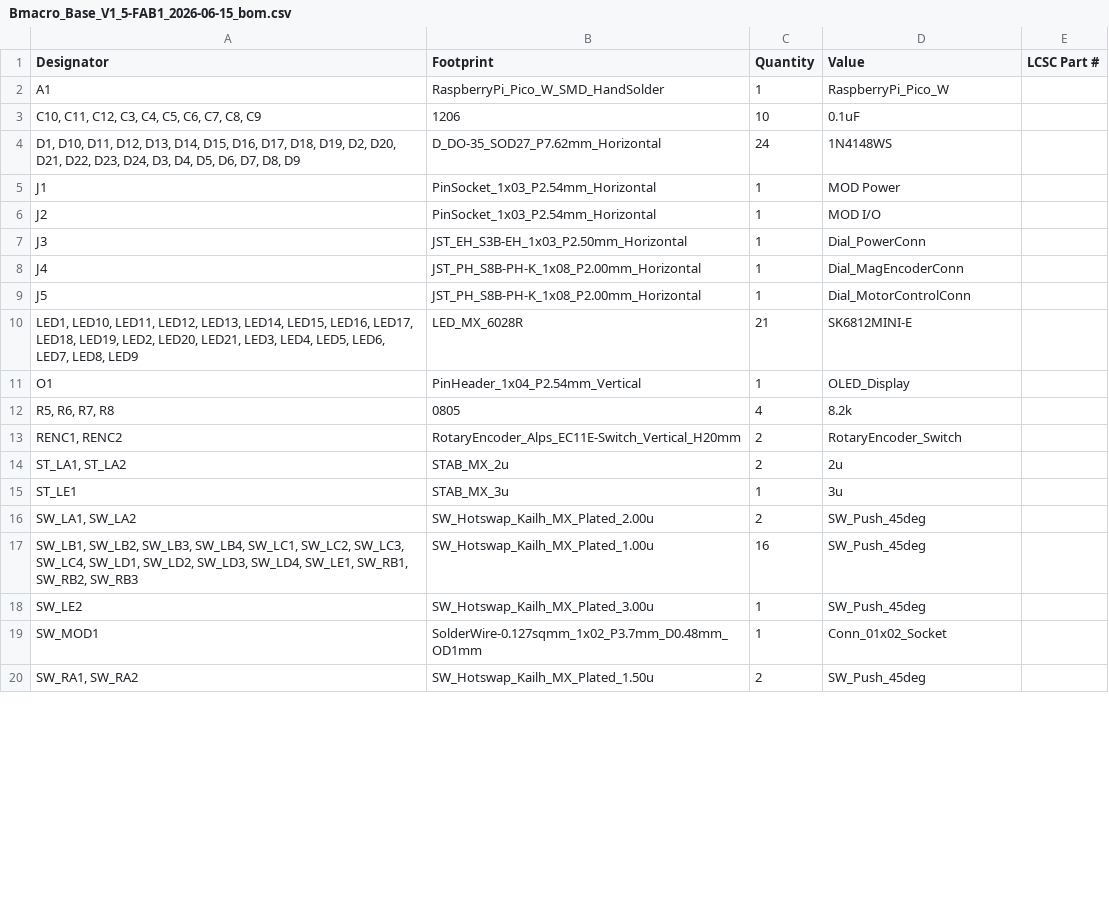
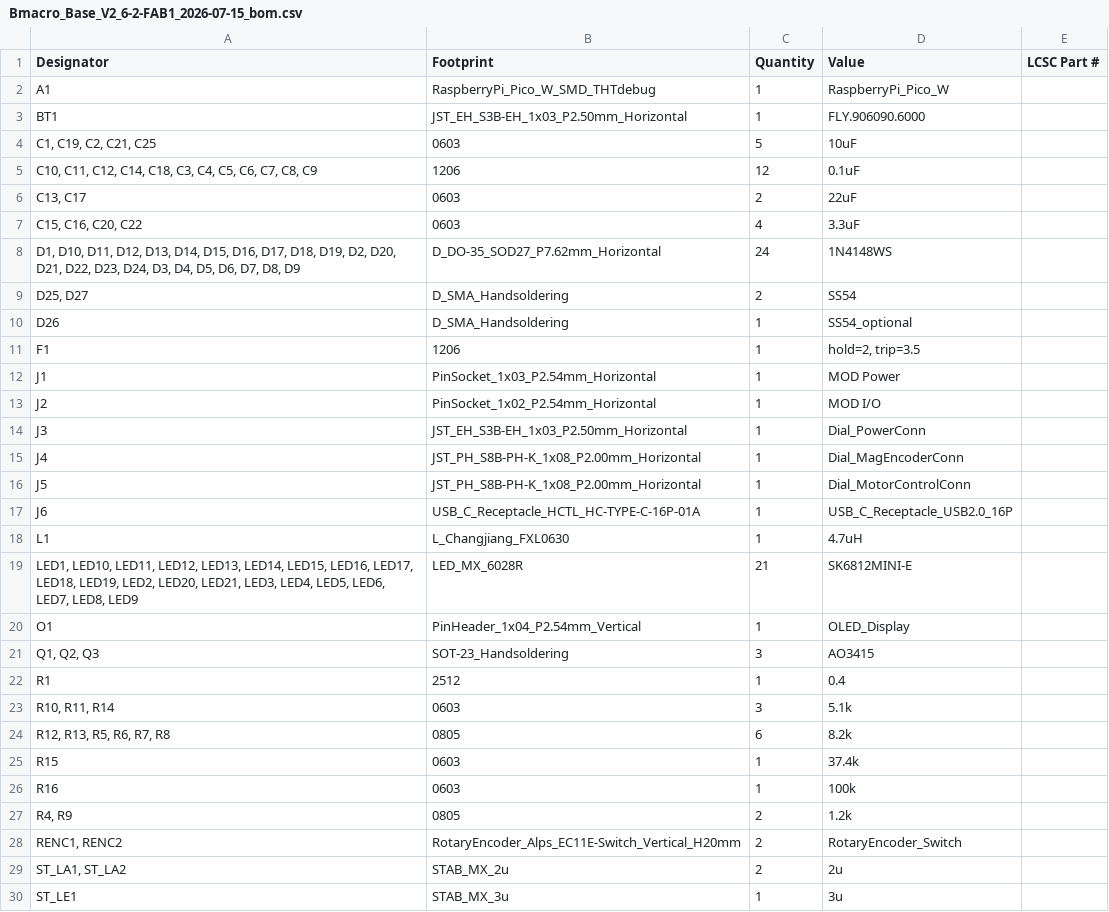
Before and after one commit to KipJM/blackmacro-hardware, a CSV file: PCB/blackmacro_base/production/Bmacro_Base_V2_6-2-FAB1_2026-07-15_bom.csv (was PCB/blackmacro_base/production/Bmacro_Base_V1_5-FAB1_2026-06-15_bom.csv), drawn as a sheet; only a part is shown; the shorter side is filled out with more unchanged rows; the diff covers the shown part only.

```diff
--- a/PCB/blackmacro_base/production/Bmacro_Base_V1_5-FAB1_2026-06-15_bom.csv
+++ b/PCB/blackmacro_base/production/Bmacro_Base_V2_6-2-FAB1_2026-07-15_bom.csv
@@ -1,7 +1,14 @@
 Designator,Footprint,Quantity,Value,LCSC Part #
-A1,RaspberryPi_Pico_W_SMD_HandSolder,1,RaspberryPi_Pico_W,
-"C10, C11, C12, C3, C4, C5, C6, C7, C8, C9",1206,10,0.1uF,
+A1,RaspberryPi_Pico_W_SMD_THTdebug,1,RaspberryPi_Pico_W,
+BT1,JST_EH_S3B-EH_1x03_P2.50mm_Horizontal,1,FLY.906090.6000,
+"C1, C19, C2, C21, C25",0603,5,10uF,
+"C10, C11, C12, C14, C18, C3, C4, C5, C6, C7, C8, C9",1206,12,0.1uF,
+"C13, C17",0603,2,22uF,
+"C15, C16, C20, C22",0603,4,3.3uF,
 "D1, D10, D11, D12, D13, D14, D15, D16, D17, D18, D19, D2, D20, D21, D22, D23, D24, D3, D4, D5, D6, D7, D8, D9",D_DO-35_SOD27_P7.62mm_Horizontal,24,1N4148WS,
+"D25, D27",D_SMA_Handsoldering,2,SS54,
+D26,D_SMA_Handsoldering,1,SS54_optional,
+F1,1206,1,"hold=2, trip=3.5",
 J1,PinSocket_1x03_P2.54mm_Horizontal,1,MOD Power,
-J2,PinSocket_1x03_P2.54mm_Horizontal,1,MOD I/O,
+J2,PinSocket_1x02_P2.54mm_Horizontal,1,MOD I/O,
 J3,JST_EH_S3B-EH_1x03_P2.50mm_Horizontal,1,Dial_PowerConn,
@@ -9,5 +16,13 @@ J4,JST_PH_S8B-PH-K_1x08_P2.00mm_Horizontal,1,Dial_MagEncoderConn,
 J5,JST_PH_S8B-PH-K_1x08_P2.00mm_Horizontal,1,Dial_MotorControlConn,
+J6,USB_C_Receptacle_HCTL_HC-TYPE-C-16P-01A,1,USB_C_Receptacle_USB2.0_16P,
+L1,L_Changjiang_FXL0630,1,4.7uH,
 "LED1, LED10, LED11, LED12, LED13, LED14, LED15, LED16, LED17, LED18, LED19, LED2, LED20, LED21, LED3, LED4, LED5, LED6, LED7, LED8, LED9",LED_MX_6028R,21,SK6812MINI-E,
 O1,PinHeader_1x04_P2.54mm_Vertical,1,OLED_Display,
-"R5, R6, R7, R8",0805,4,8.2k,
+"Q1, Q2, Q3",SOT-23_Handsoldering,3,AO3415,
+R1,2512,1,0.4,
+"R10, R11, R14",0603,3,5.1k,
+"R12, R13, R5, R6, R7, R8",0805,6,8.2k,
+R15,0603,1,37.4k,
+R16,0603,1,100k,
+"R4, R9",0805,2,1.2k,
 "RENC1, RENC2",RotaryEncoder_Alps_EC11E-Switch_Vertical_H20mm,2,RotaryEncoder_Switch,
```
Also changed, not shown: 5 added rows and 4 removed rows elsewhere in this file, PCB/blackmacro_base/production/Bmacro_Base_V2_6-2-FAB1_2026-07-15_designators.csv, 42 other files.
